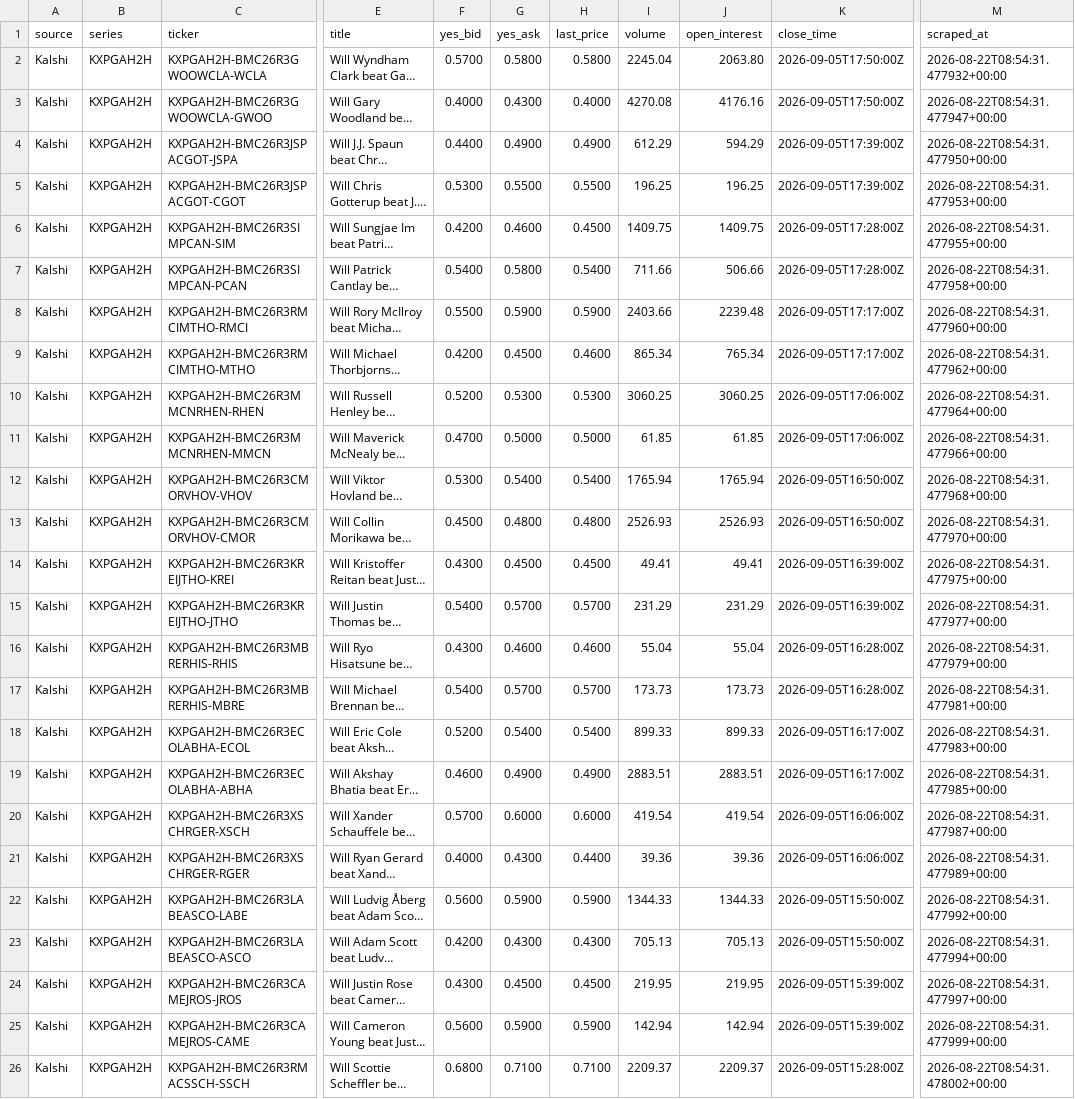
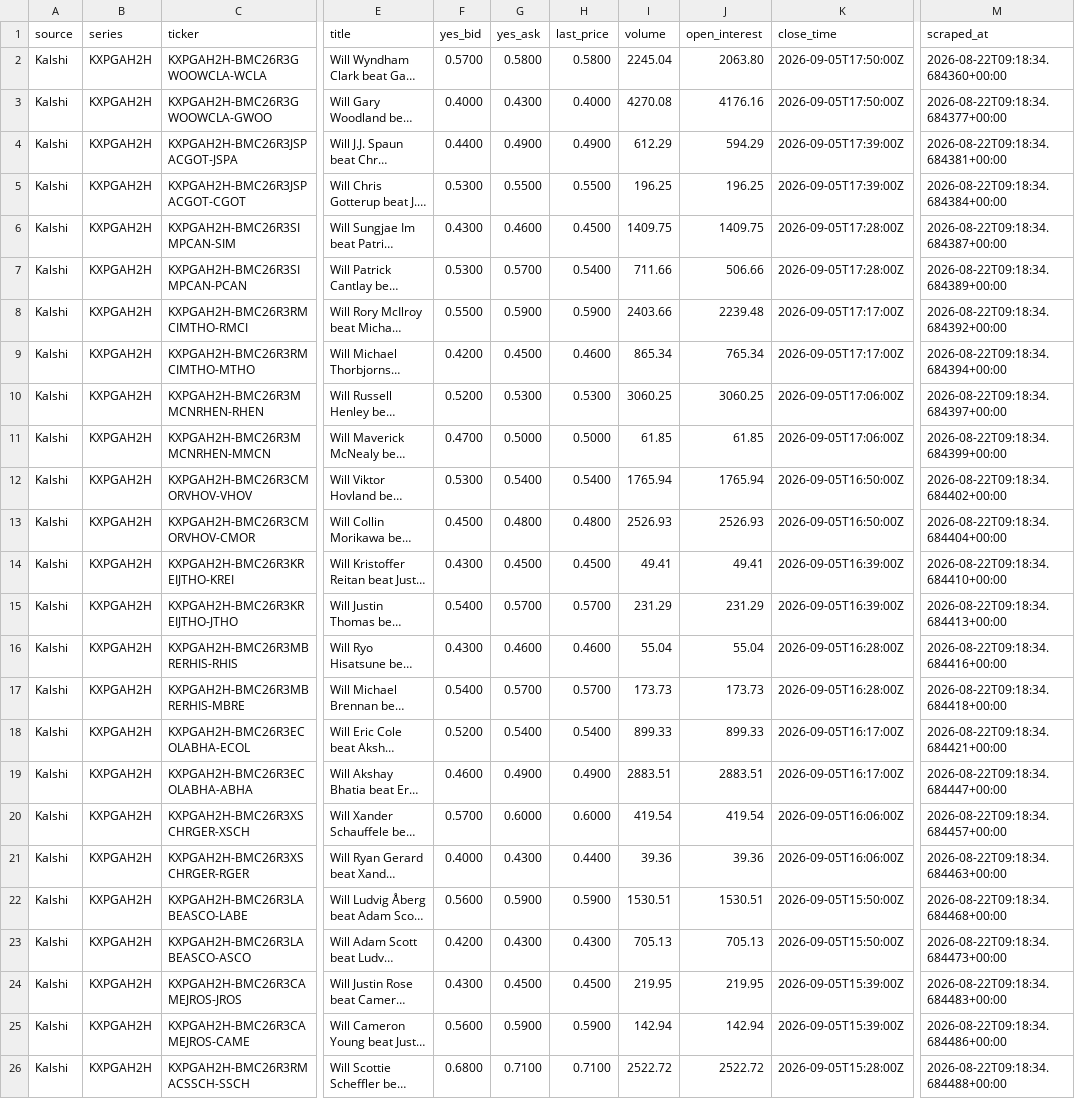
Before and after one commit to 925Sports/pga-props-data, a CSV file: data/kalshi/kxpgah2h.csv, drawn as a sheet; only a part is shown, gaps mark what is left out; long unchanged cells end in …; the diff covers the shown part only; the diff names each change by its address in the sheet, - before the commit and + after, or states it on an @@ line.

```diff
--- a/data/kalshi/kxpgah2h.csv
+++ b/data/kalshi/kxpgah2h.csv
-M2 (scraped_at): 2026-08-22T08:54:31.477932+00:00
+M2 (scraped_at): 2026-08-22T09:18:34.684360+00:00
-M3 (scraped_at): 2026-08-22T08:54:31.477947+00:00
+M3 (scraped_at): 2026-08-22T09:18:34.684377+00:00
-M4 (scraped_at): 2026-08-22T08:54:31.477950+00:00
+M4 (scraped_at): 2026-08-22T09:18:34.684381+00:00
-M5 (scraped_at): 2026-08-22T08:54:31.477953+00:00
+M5 (scraped_at): 2026-08-22T09:18:34.684384+00:00
-F6 (yes_bid): 0.4200
+F6 (yes_bid): 0.4300
-M6 (scraped_at): 2026-08-22T08:54:31.477955+00:00
+M6 (scraped_at): 2026-08-22T09:18:34.684387+00:00
-F7 (yes_bid): 0.5400
+F7 (yes_bid): 0.5300
-G7 (yes_ask): 0.5800
+G7 (yes_ask): 0.5700
-M7 (scraped_at): 2026-08-22T08:54:31.477958+00:00
+M7 (scraped_at): 2026-08-22T09:18:34.684389+00:00
-M8 (scraped_at): 2026-08-22T08:54:31.477960+00:00
+M8 (scraped_at): 2026-08-22T09:18:34.684392+00:00
-M9 (scraped_at): 2026-08-22T08:54:31.477962+00:00
+M9 (scraped_at): 2026-08-22T09:18:34.684394+00:00
-M10 (scraped_at): 2026-08-22T08:54:31.477964+00:00
+M10 (scraped_at): 2026-08-22T09:18:34.684397+00:00
-M11 (scraped_at): 2026-08-22T08:54:31.477966+00:00
+M11 (scraped_at): 2026-08-22T09:18:34.684399+00:00
-M12 (scraped_at): 2026-08-22T08:54:31.477968+00:00
+M12 (scraped_at): 2026-08-22T09:18:34.684402+00:00
-M13 (scraped_at): 2026-08-22T08:54:31.477970+00:00
+M13 (scraped_at): 2026-08-22T09:18:34.684404+00:00
-M14 (scraped_at): 2026-08-22T08:54:31.477975+00:00
+M14 (scraped_at): 2026-08-22T09:18:34.684410+00:00
-M15 (scraped_at): 2026-08-22T08:54:31.477977+00:00
+M15 (scraped_at): 2026-08-22T09:18:34.684413+00:00
-M16 (scraped_at): 2026-08-22T08:54:31.477979+00:00
+M16 (scraped_at): 2026-08-22T09:18:34.684416+00:00
-M17 (scraped_at): 2026-08-22T08:54:31.477981+00:00
+M17 (scraped_at): 2026-08-22T09:18:34.684418+00:00
-M18 (scraped_at): 2026-08-22T08:54:31.477983+00:00
+M18 (scraped_at): 2026-08-22T09:18:34.684421+00:00
-M19 (scraped_at): 2026-08-22T08:54:31.477985+00:00
+M19 (scraped_at): 2026-08-22T09:18:34.684447+00:00
-M20 (scraped_at): 2026-08-22T08:54:31.477987+00:00
+M20 (scraped_at): 2026-08-22T09:18:34.684457+00:00
-M21 (scraped_at): 2026-08-22T08:54:31.477989+00:00
+M21 (scraped_at): 2026-08-22T09:18:34.684463+00:00
-I22 (volume): 1344.33
+I22 (volume): 1530.51
-J22 (open_interest): 1344.33
+J22 (open_interest): 1530.51
-M22 (scraped_at): 2026-08-22T08:54:31.477992+00:00
+M22 (scraped_at): 2026-08-22T09:18:34.684468+00:00
-M23 (scraped_at): 2026-08-22T08:54:31.477994+00:00
+M23 (scraped_at): 2026-08-22T09:18:34.684473+00:00
-M24 (scraped_at): 2026-08-22T08:54:31.477997+00:00
+M24 (scraped_at): 2026-08-22T09:18:34.684483+00:00
-M25 (scraped_at): 2026-08-22T08:54:31.477999+00:00
+M25 (scraped_at): 2026-08-22T09:18:34.684486+00:00
-I26 (volume): 2209.37
+I26 (volume): 2522.72
-J26 (open_interest): 2209.37
+J26 (open_interest): 2522.72
-M26 (scraped_at): 2026-08-22T08:54:31.478002+00:00
+M26 (scraped_at): 2026-08-22T09:18:34.684488+00:00
```
Also changed, not shown: 36 edited cells elsewhere in this file, data/kalshi/all_kalshi.csv, data/kalshi/kxpgar3lead.csv, 6 other files.
